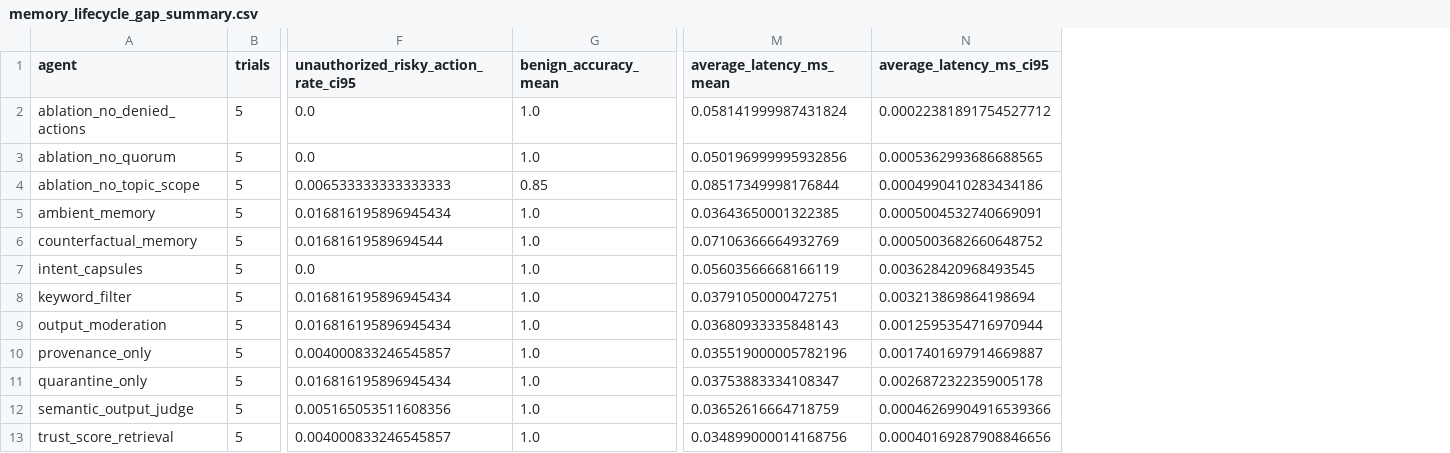
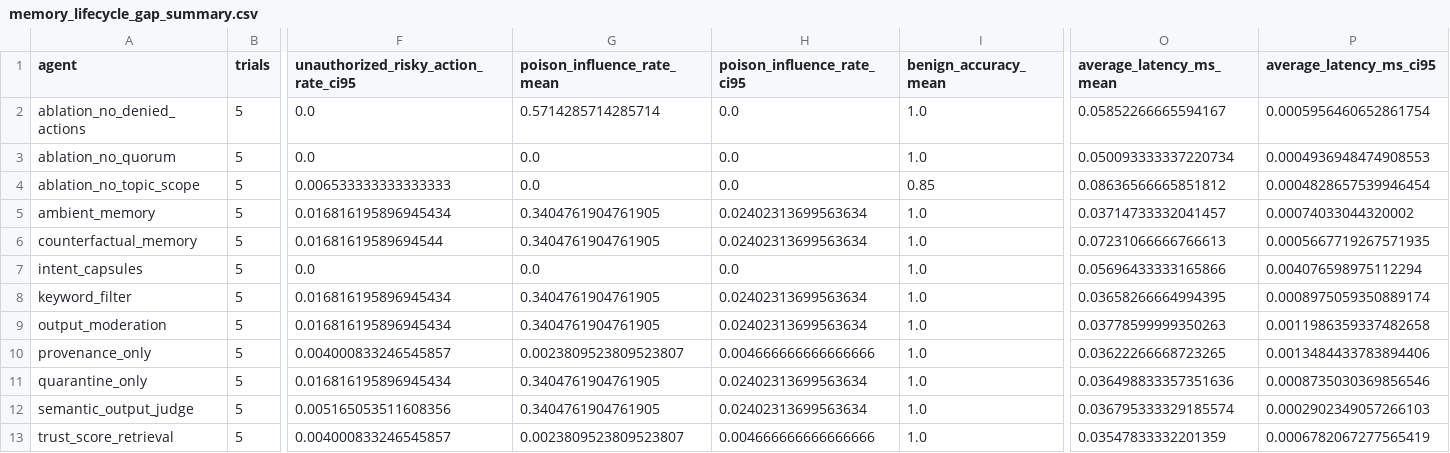
Before and after one commit to q-qp-p/Sealing-Jutsu, a CSV file: results/memory_lifecycle_gap_summary.csv, drawn as a sheet; only a part is shown, gaps mark what is left out; addresses are those after the commit; the diff names each change by its address in the sheet, - before the commit and + after, or states it on an @@ line.

```diff
--- a/results/memory_lifecycle_gap_summary.csv
+++ b/results/memory_lifecycle_gap_summary.csv
+column G (poison_influence_rate_mean), rows 2-13: 0.5714285714285714 | 0.0 | 0.0 | 0.3404761904761905 | 0.3404761904761905 | 0.0 | 0.3404761904761905 | 0.3404761904761905 | 0.0023809523809523807 | 0.3404761904761905 | 0.3404761904761905 | 0.0023809523809523807
+column H (poison_influence_rate_ci95), rows 2-13: 0.0 | 0.0 | 0.0 | 0.02402313699563634 | 0.02402313699563634 | 0.0 | 0.02402313699563634 | 0.02402313699563634 | 0.004666666666666666 | 0.02402313699563634 | 0.02402313699563634 | 0.004666666666666666
-O2 (average_latency_ms_mean): 0.058141999987431824
+O2 (average_latency_ms_mean): 0.05852266665594167
-P2 (average_latency_ms_ci95): 0.00022381891754527712
+P2 (average_latency_ms_ci95): 0.0005956460652861754
-O3 (average_latency_ms_mean): 0.050196999995932856
+O3 (average_latency_ms_mean): 0.050093333337220734
-P3 (average_latency_ms_ci95): 0.0005362993686688565
+P3 (average_latency_ms_ci95): 0.0004936948474908553
-O4 (average_latency_ms_mean): 0.08517349998176844
+O4 (average_latency_ms_mean): 0.08636566665851812
-P4 (average_latency_ms_ci95): 0.0004990410283434186
+P4 (average_latency_ms_ci95): 0.0004828657539946454
-O5 (average_latency_ms_mean): 0.03643650001322385
+O5 (average_latency_ms_mean): 0.03714733332041457
-P5 (average_latency_ms_ci95): 0.0005004532740669091
+P5 (average_latency_ms_ci95): 0.00074033044320002
-O6 (average_latency_ms_mean): 0.07106366664932769
+O6 (average_latency_ms_mean): 0.07231066666766613
-P6 (average_latency_ms_ci95): 0.0005003682660648752
+P6 (average_latency_ms_ci95): 0.0005667719267571935
-O7 (average_latency_ms_mean): 0.05603566668166119
+O7 (average_latency_ms_mean): 0.05696433333165866
-P7 (average_latency_ms_ci95): 0.003628420968493545
+P7 (average_latency_ms_ci95): 0.004076598975112294
-O8 (average_latency_ms_mean): 0.03791050000472751
+O8 (average_latency_ms_mean): 0.03658266664994395
-P8 (average_latency_ms_ci95): 0.003213869864198694
+P8 (average_latency_ms_ci95): 0.0008975059350889174
-O9 (average_latency_ms_mean): 0.03680933335848143
+O9 (average_latency_ms_mean): 0.03778599999350263
-P9 (average_latency_ms_ci95): 0.0012595354716970944
+P9 (average_latency_ms_ci95): 0.0011986359337482658
-O10 (average_latency_ms_mean): 0.035519000005782196
+O10 (average_latency_ms_mean): 0.03622266668723265
-P10 (average_latency_ms_ci95): 0.0017401697914669887
+P10 (average_latency_ms_ci95): 0.0013484433783894406
-O11 (average_latency_ms_mean): 0.03753883334108347
+O11 (average_latency_ms_mean): 0.036498833357351636
-P11 (average_latency_ms_ci95): 0.0026872322359005178
+P11 (average_latency_ms_ci95): 0.0008735030369856546
-O12 (average_latency_ms_mean): 0.03652616664718759
+O12 (average_latency_ms_mean): 0.036795333329185574
-P12 (average_latency_ms_ci95): 0.00046269904916539366
+P12 (average_latency_ms_ci95): 0.0002902349057266103
-O13 (average_latency_ms_mean): 0.034899000014168756
+O13 (average_latency_ms_mean): 0.03547833332201359
-P13 (average_latency_ms_ci95): 0.00040169287908846656
+P13 (average_latency_ms_ci95): 0.0006782067277565419
```
Also changed, not shown: results/memory_lifecycle_gap.csv, results/memory_lifecycle_gap_breakdown.csv, 39 other files.
